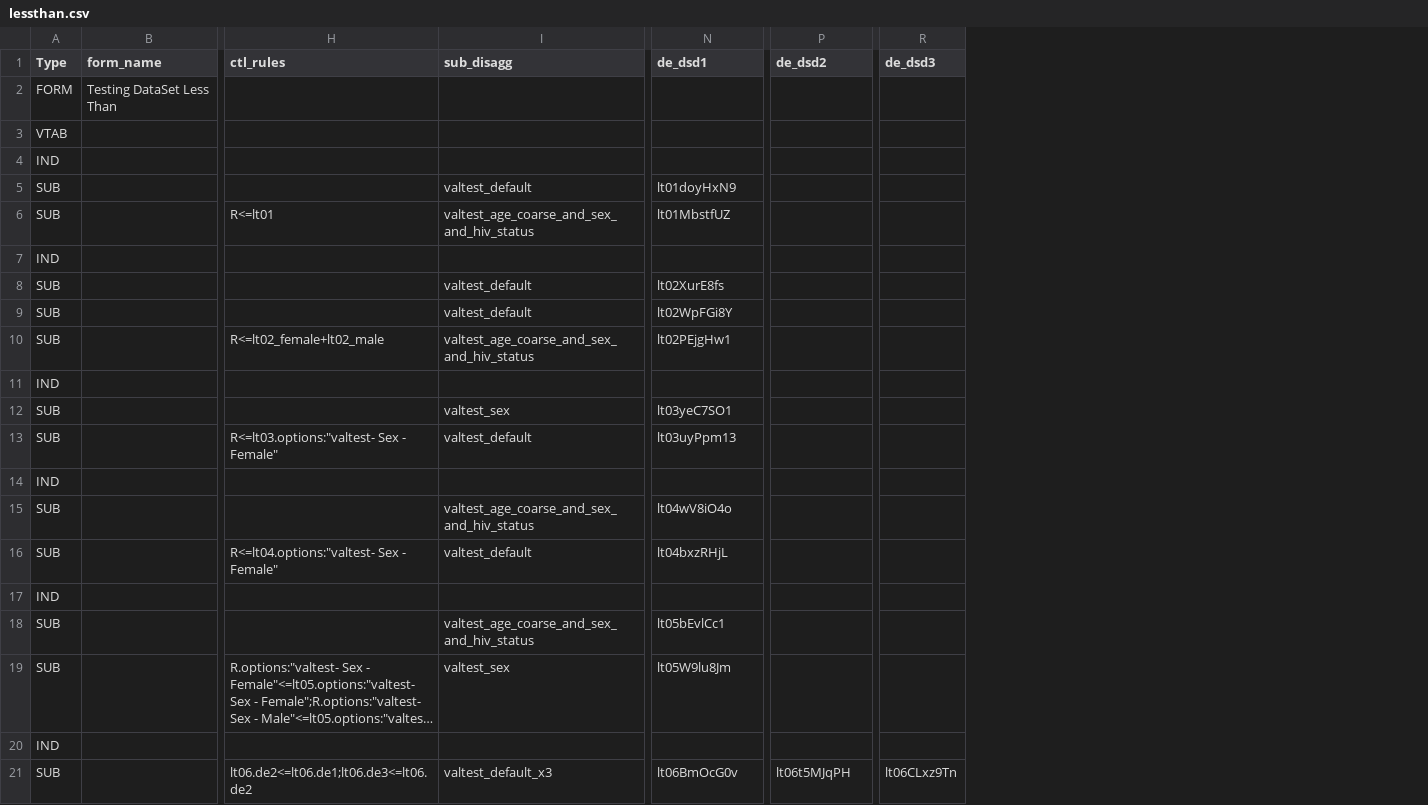
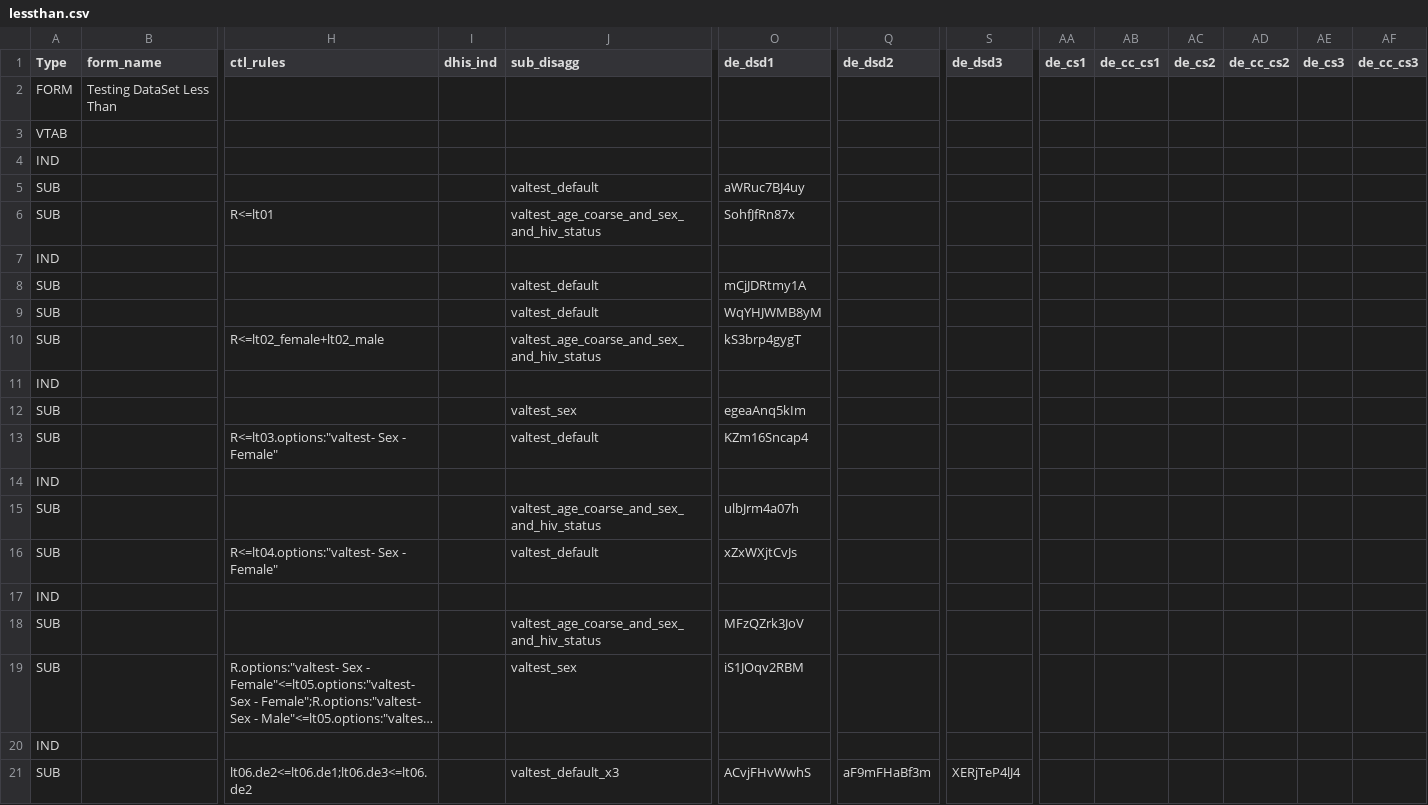
Before and after one commit to pepfar-datim/MERTide-Public, a CSV file: samples/control_files/lessthan.csv, drawn as a sheet; only a part is shown, gaps mark what is left out; long unchanged cells end in …; addresses are those after the commit; the diff names each change by its address in the sheet, - before the commit and + after, or states it on an @@ line.

```diff
--- a/samples/control_files/lessthan.csv
+++ b/samples/control_files/lessthan.csv
+column I (dhis_ind), empty
+column AA (de_cs1), empty
+column AB (de_cc_cs1), empty
+column AC (de_cs2), empty
+column AD (de_cc_cs2), empty
+column AE (de_cs3), empty
+column AF (de_cc_cs3), empty
-O5 (de_dsd1): lt01doyHxN9
+O5 (de_dsd1): aWRuc7BJ4uy
-O6 (de_dsd1): lt01MbstfUZ
+O6 (de_dsd1): SohfJfRn87x
-O8 (de_dsd1): lt02XurE8fs
+O8 (de_dsd1): mCjJDRtmy1A
-O9 (de_dsd1): lt02WpFGi8Y
+O9 (de_dsd1): WqYHJWMB8yM
-O10 (de_dsd1): lt02PEjgHw1
+O10 (de_dsd1): kS3brp4gygT
-O12 (de_dsd1): lt03yeC7SO1
+O12 (de_dsd1): egeaAnq5kIm
-O13 (de_dsd1): lt03uyPpm13
+O13 (de_dsd1): KZm16Sncap4
-O15 (de_dsd1): lt04wV8iO4o
+O15 (de_dsd1): ulbJrm4a07h
-O16 (de_dsd1): lt04bxzRHjL
+O16 (de_dsd1): xZxWXjtCvJs
-O18 (de_dsd1): lt05bEvlCc1
+O18 (de_dsd1): MFzQZrk3JoV
-O19 (de_dsd1): lt05W9lu8Jm
+O19 (de_dsd1): iS1JOqv2RBM
-O21 (de_dsd1): lt06BmOcG0v
+O21 (de_dsd1): ACvjFHvWwhS
-Q21 (de_dsd2): lt06t5MJqPH
+Q21 (de_dsd2): aF9mFHaBf3m
-S21 (de_dsd3): lt06CLxz9Tn
+S21 (de_dsd3): XERjTeP4lJ4
```
Also changed, not shown: samples/control_files/equals.csv, samples/control_files/greaterthan.csv, 37 other files.
